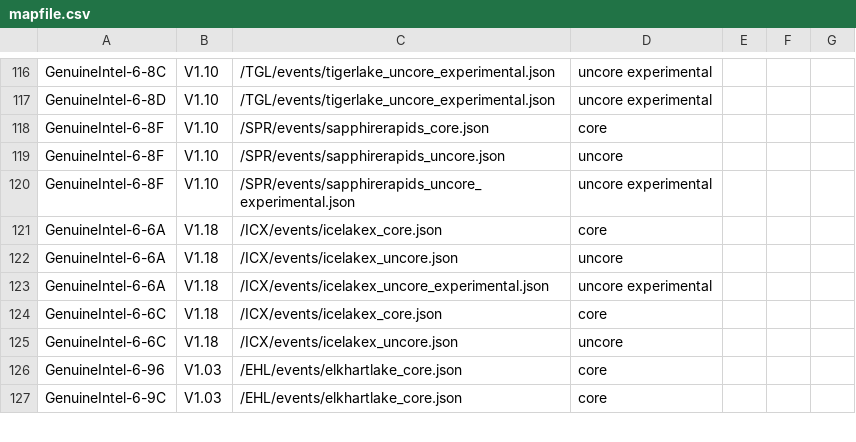
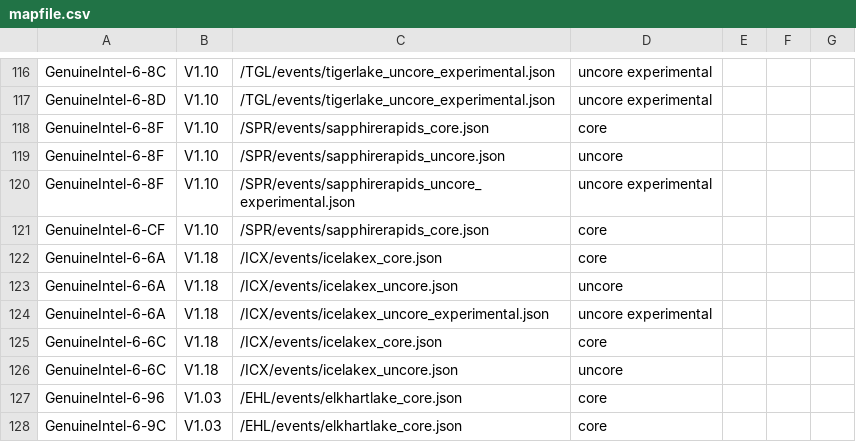
Before and after one commit to intel/perfmon, a CSV file: mapfile.csv, drawn as a sheet; only a part is shown, gaps mark what is left out.

Commit message:
mapfile: Add EMR
Add 0xCF to support Linux enabling. Emerald Rapids device ID referenced
from [1].

[1] https://lore.kernel.org/all/20221103203310.5058-1-tony.luck@intel.com/

```diff
--- a/mapfile.csv
+++ b/mapfile.csv
@@ -120,2 +120,3 @@ GenuineIntel-6-8F,V1.10,/SPR/events/sapphirerapids_uncore.json,uncore,,,
 GenuineIntel-6-8F,V1.10,/SPR/events/sapphirerapids_uncore_experimental.json,uncore experimental,,,
+GenuineIntel-6-CF,V1.10,/SPR/events/sapphirerapids_core.json,core,,,
 GenuineIntel-6-6A,V1.18,/ICX/events/icelakex_core.json,core,,,
```
